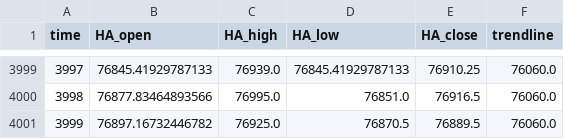
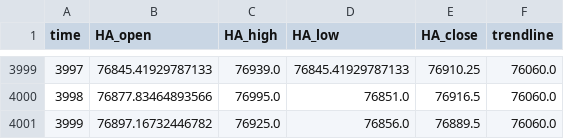
Before and after one commit to shirishaardak/python_crypto_bot, a CSV file: data/price_trend_strategy/BTCUSD_processed.csv, drawn as a sheet; only a part is shown, gaps mark what is left out.

Commit message:
auto update

```diff
--- a/data/price_trend_strategy/BTCUSD_processed.csv
+++ b/data/price_trend_strategy/BTCUSD_processed.csv
@@ -4000,2 +4000,2 @@ time,HA_open,HA_high,HA_low,HA_close,trendline
 3998,76877.83464893566,76995.0,76851.0,76916.5,76060.0
-3999,76897.16732446782,76925.0,76870.5,76889.5,76060.0
+3999,76897.16732446782,76925.0,76856.0,76889.5,76060.0
```
